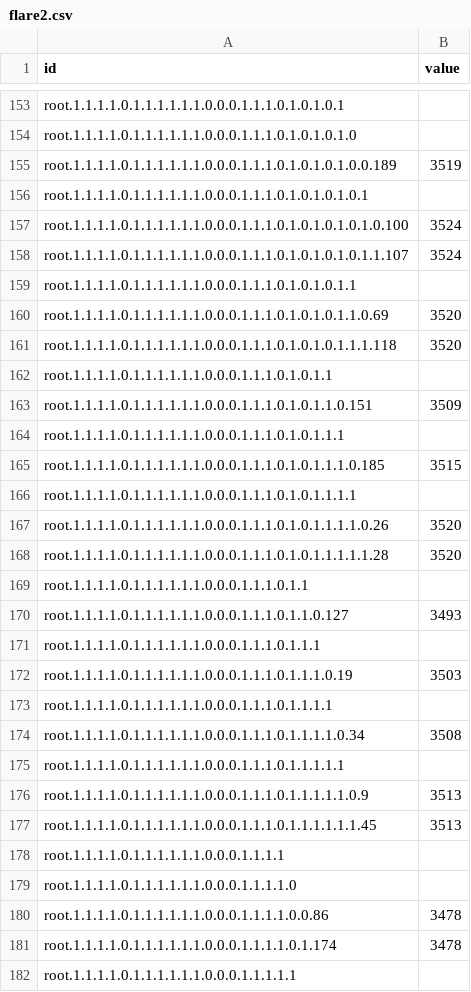
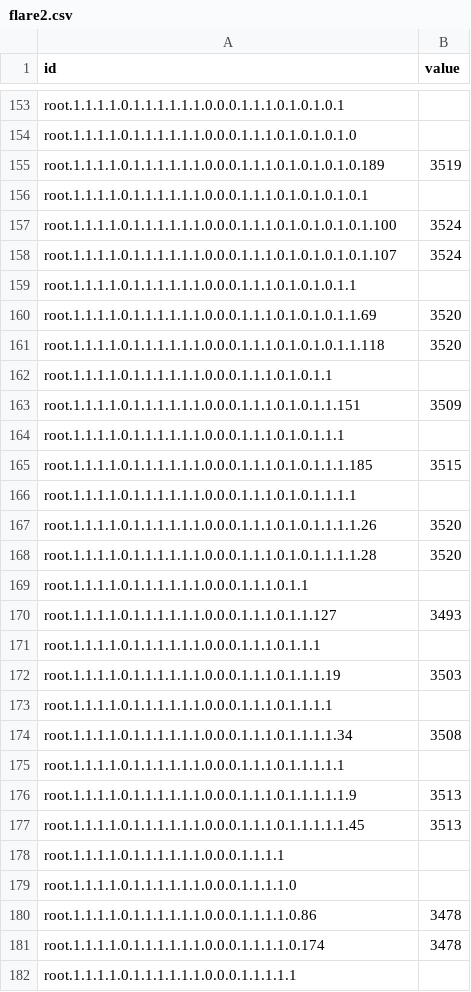
Before and after one commit to jslesk/data, a CSV file: flare2.csv, drawn as a sheet; only a part is shown, gaps mark what is left out; the diff covers the shown part only.

```diff
--- a/flare2.csv
+++ b/flare2.csv
@@ -154,29 +154,29 @@ root.1.1.1.1.0.1.1.1.1.1.1.0.0.0.1.1.1.0.1.0.1.0.1,
 root.1.1.1.1.0.1.1.1.1.1.1.0.0.0.1.1.1.0.1.0.1.0.1.0,
-root.1.1.1.1.0.1.1.1.1.1.1.0.0.0.1.1.1.0.1.0.1.0.1.0.0.189,3519
+root.1.1.1.1.0.1.1.1.1.1.1.0.0.0.1.1.1.0.1.0.1.0.1.0.189,3519
 root.1.1.1.1.0.1.1.1.1.1.1.0.0.0.1.1.1.0.1.0.1.0.1.0.1,
-root.1.1.1.1.0.1.1.1.1.1.1.0.0.0.1.1.1.0.1.0.1.0.1.0.1.0.100,3524
-root.1.1.1.1.0.1.1.1.1.1.1.0.0.0.1.1.1.0.1.0.1.0.1.0.1.1.107,3524
+root.1.1.1.1.0.1.1.1.1.1.1.0.0.0.1.1.1.0.1.0.1.0.1.0.1.100,3524
+root.1.1.1.1.0.1.1.1.1.1.1.0.0.0.1.1.1.0.1.0.1.0.1.0.1.107,3524
 root.1.1.1.1.0.1.1.1.1.1.1.0.0.0.1.1.1.0.1.0.1.0.1.1,
-root.1.1.1.1.0.1.1.1.1.1.1.0.0.0.1.1.1.0.1.0.1.0.1.1.0.69,3520
-root.1.1.1.1.0.1.1.1.1.1.1.0.0.0.1.1.1.0.1.0.1.0.1.1.1.118,3520
+root.1.1.1.1.0.1.1.1.1.1.1.0.0.0.1.1.1.0.1.0.1.0.1.1.69,3520
+root.1.1.1.1.0.1.1.1.1.1.1.0.0.0.1.1.1.0.1.0.1.0.1.1.118,3520
 root.1.1.1.1.0.1.1.1.1.1.1.0.0.0.1.1.1.0.1.0.1.1,
-root.1.1.1.1.0.1.1.1.1.1.1.0.0.0.1.1.1.0.1.0.1.1.0.151,3509
+root.1.1.1.1.0.1.1.1.1.1.1.0.0.0.1.1.1.0.1.0.1.1.151,3509
 root.1.1.1.1.0.1.1.1.1.1.1.0.0.0.1.1.1.0.1.0.1.1.1,
-root.1.1.1.1.0.1.1.1.1.1.1.0.0.0.1.1.1.0.1.0.1.1.1.0.185,3515
+root.1.1.1.1.0.1.1.1.1.1.1.0.0.0.1.1.1.0.1.0.1.1.1.185,3515
 root.1.1.1.1.0.1.1.1.1.1.1.0.0.0.1.1.1.0.1.0.1.1.1.1,
-root.1.1.1.1.0.1.1.1.1.1.1.0.0.0.1.1.1.0.1.0.1.1.1.1.0.26,3520
-root.1.1.1.1.0.1.1.1.1.1.1.0.0.0.1.1.1.0.1.0.1.1.1.1.1.28,3520
+root.1.1.1.1.0.1.1.1.1.1.1.0.0.0.1.1.1.0.1.0.1.1.1.1.26,3520
+root.1.1.1.1.0.1.1.1.1.1.1.0.0.0.1.1.1.0.1.0.1.1.1.1.28,3520
 root.1.1.1.1.0.1.1.1.1.1.1.0.0.0.1.1.1.0.1.1,
-root.1.1.1.1.0.1.1.1.1.1.1.0.0.0.1.1.1.0.1.1.0.127,3493
+root.1.1.1.1.0.1.1.1.1.1.1.0.0.0.1.1.1.0.1.1.127,3493
 root.1.1.1.1.0.1.1.1.1.1.1.0.0.0.1.1.1.0.1.1.1,
-root.1.1.1.1.0.1.1.1.1.1.1.0.0.0.1.1.1.0.1.1.1.0.19,3503
+root.1.1.1.1.0.1.1.1.1.1.1.0.0.0.1.1.1.0.1.1.1.19,3503
 root.1.1.1.1.0.1.1.1.1.1.1.0.0.0.1.1.1.0.1.1.1.1,
-root.1.1.1.1.0.1.1.1.1.1.1.0.0.0.1.1.1.0.1.1.1.1.0.34,3508
+root.1.1.1.1.0.1.1.1.1.1.1.0.0.0.1.1.1.0.1.1.1.1.34,3508
 root.1.1.1.1.0.1.1.1.1.1.1.0.0.0.1.1.1.0.1.1.1.1.1,
-root.1.1.1.1.0.1.1.1.1.1.1.0.0.0.1.1.1.0.1.1.1.1.1.0.9,3513
-root.1.1.1.1.0.1.1.1.1.1.1.0.0.0.1.1.1.0.1.1.1.1.1.1.45,3513
+root.1.1.1.1.0.1.1.1.1.1.1.0.0.0.1.1.1.0.1.1.1.1.1.9,3513
+root.1.1.1.1.0.1.1.1.1.1.1.0.0.0.1.1.1.0.1.1.1.1.1.45,3513
 root.1.1.1.1.0.1.1.1.1.1.1.0.0.0.1.1.1.1,
 root.1.1.1.1.0.1.1.1.1.1.1.0.0.0.1.1.1.1.0,
-root.1.1.1.1.0.1.1.1.1.1.1.0.0.0.1.1.1.1.0.0.86,3478
-root.1.1.1.1.0.1.1.1.1.1.1.0.0.0.1.1.1.1.0.1.174,3478
+root.1.1.1.1.0.1.1.1.1.1.1.0.0.0.1.1.1.1.0.86,3478
+root.1.1.1.1.0.1.1.1.1.1.1.0.0.0.1.1.1.1.0.174,3478
 root.1.1.1.1.0.1.1.1.1.1.1.0.0.0.1.1.1.1.1,
```
Also changed, not shown: 176 edited cells elsewhere in this file.
